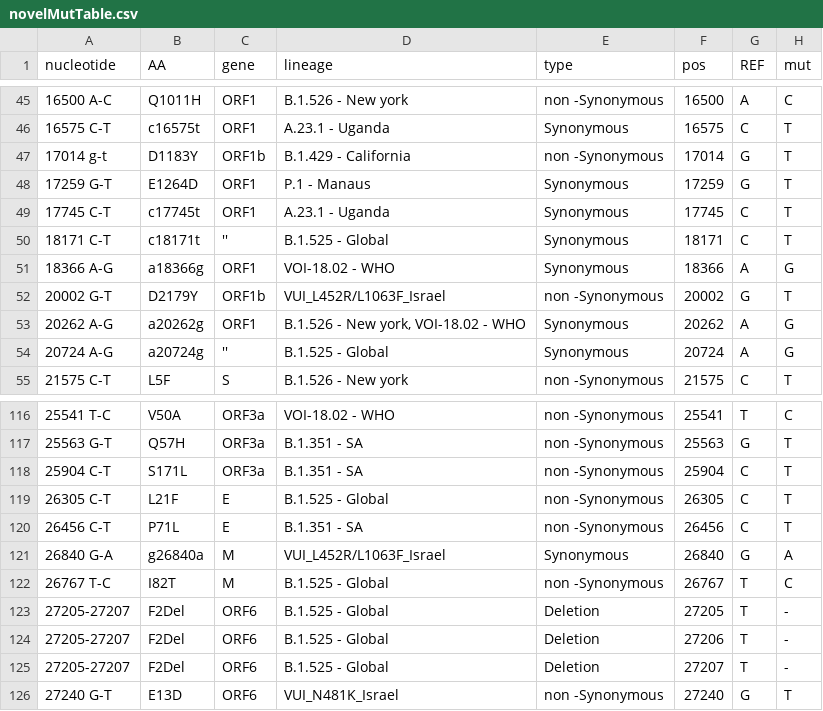
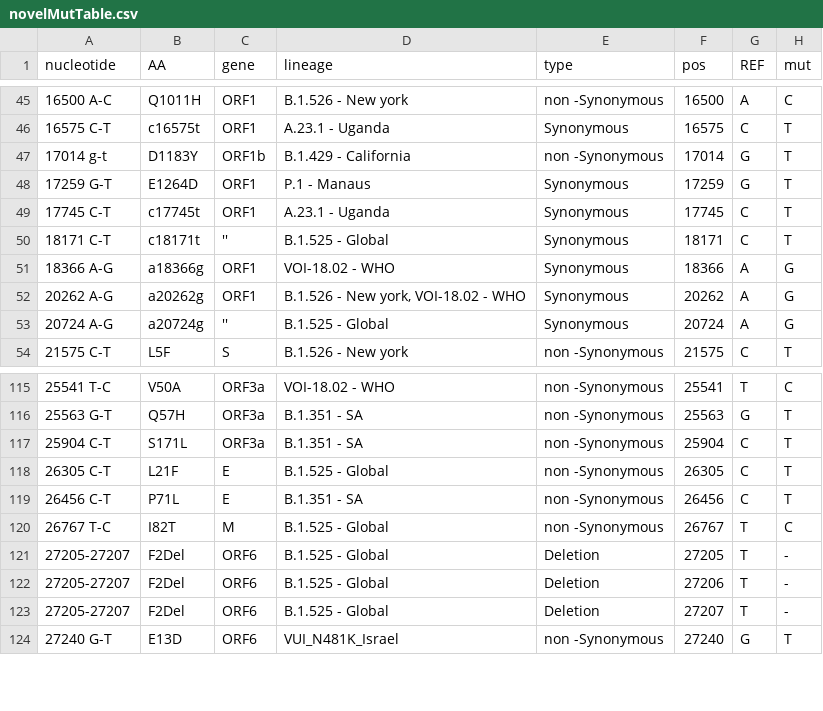
Before and after one commit to NetaZuckerman/Sewer, a CSV file: novelMutTable.csv, drawn as a sheet; only a part is shown, gaps mark what is left out.

Commit message:
updated novelMutTable.csv + some changes in main

```diff
--- a/novelMutTable.csv
+++ b/novelMutTable.csv
@@ -51,3 +51,2 @@ nucleotide,AA,gene,lineage,type,pos,REF,mut
 18366 A-G,a18366g,ORF1,VOI-18.02 - WHO,Synonymous ,18366,A,G
-20002 G-T,D2179Y,ORF1b,VUI_L452R/L1063F_Israel,non -Synonymous ,20002,G,T
 20262 A-G,a20262g,ORF1,"B.1.526 - New york, VOI-18.02 - WHO",Synonymous ,20262,A,G
@@ -120,3 +119,2 @@ nucleotide,AA,gene,lineage,type,pos,REF,mut
 26456 C-T,P71L,E,B.1.351 - SA,non -Synonymous ,26456,C,T
-26840 G-A,g26840a,M,VUI_L452R/L1063F_Israel,Synonymous ,26840,G,A
 26767 T-C,I82T,M,B.1.525 - Global,non -Synonymous ,26767,T,C
```
Also changed, not shown: 1 other file.
